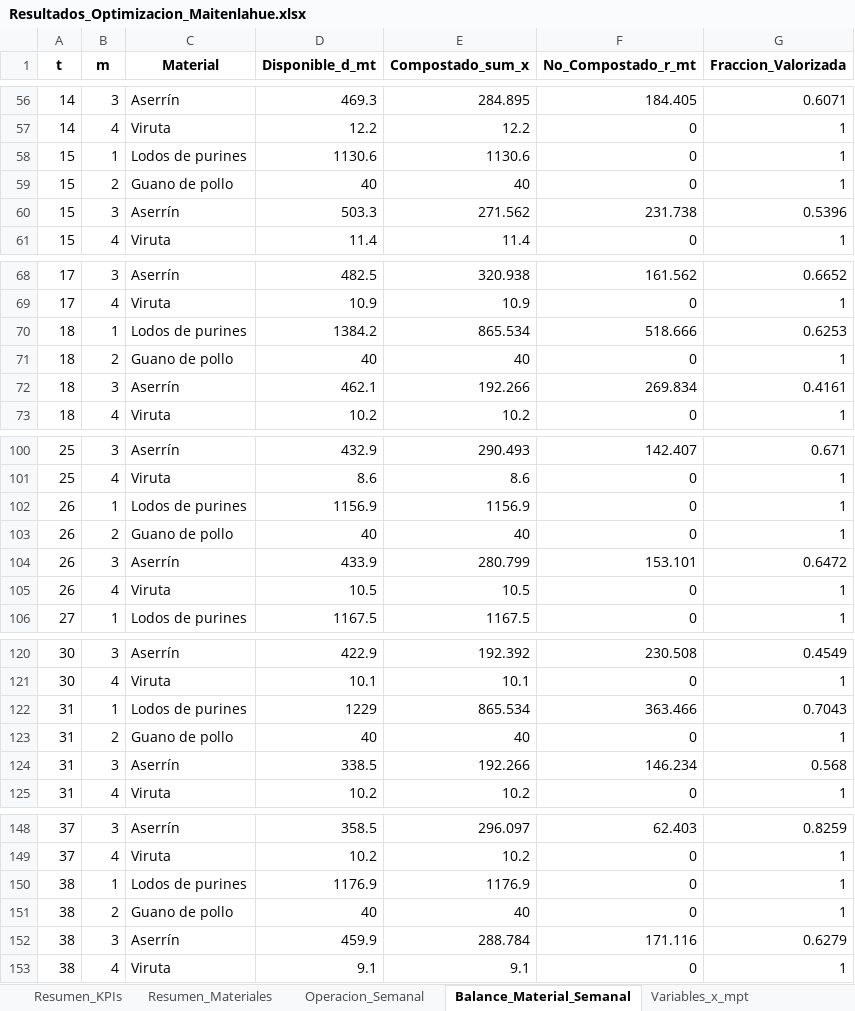
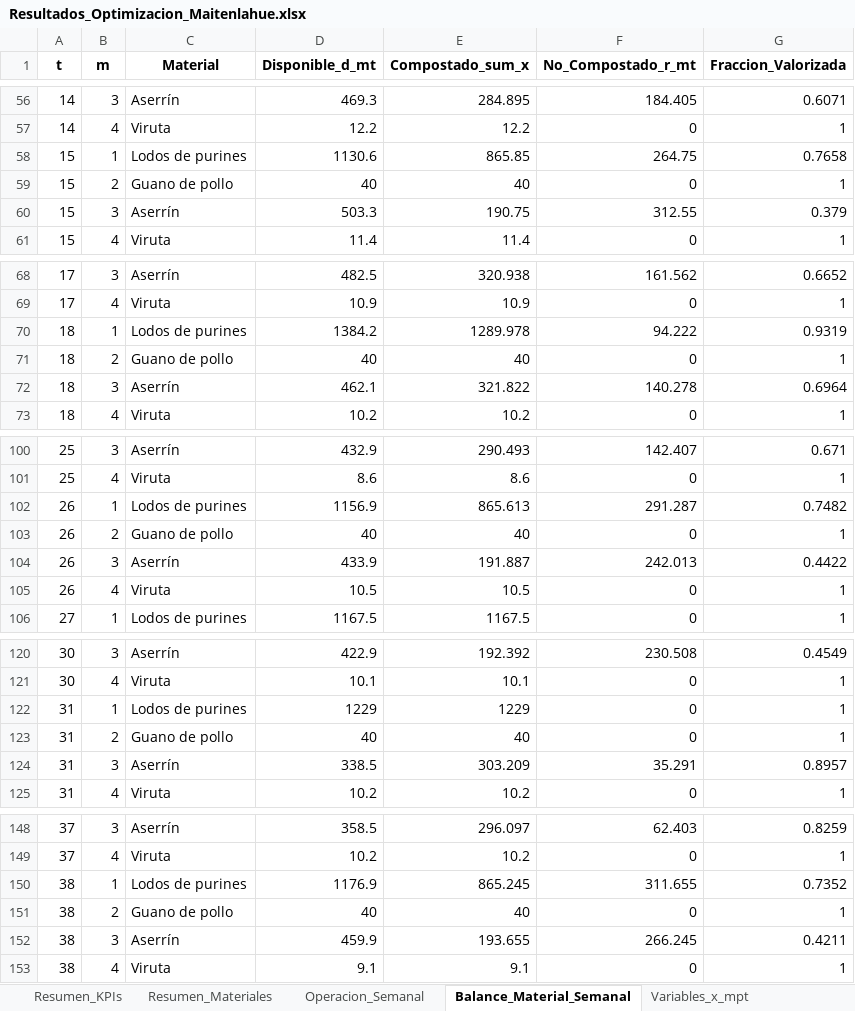
Before and after one commit to mmaartinn/proyecto-opti, an Excel workbook: Análisis de Excels/Resultados_Optimizacion_Maitenlahue.xlsx, sheet Balance_Material_Semanal, drawn as a sheet; only a part is shown, gaps mark what is left out; values as stored, in another font and other column widths than the file's, no borders; the diff covers the shown part only; the diff names each change by its address in the sheet, - before the commit and + after, or states it on an @@ line.

```diff
--- a/Análisis de Excels/Resultados_Optimizacion_Maitenlahue.xlsx (sheet Balance_Material_Semanal)
+++ b/Análisis de Excels/Resultados_Optimizacion_Maitenlahue.xlsx (sheet Balance_Material_Semanal)
-E58 (Compostado_sum_x): 1130.6
+E58 (Compostado_sum_x): 865.85
-F58 (No_Compostado_r_mt): 0
+F58 (No_Compostado_r_mt): 264.75
-G58 (Fraccion_Valorizada): 1
+G58 (Fraccion_Valorizada): 0.7658
-E60 (Compostado_sum_x): 271.562
+E60 (Compostado_sum_x): 190.75
-F60 (No_Compostado_r_mt): 231.738
+F60 (No_Compostado_r_mt): 312.55
-G60 (Fraccion_Valorizada): 0.5396
+G60 (Fraccion_Valorizada): 0.379
-E70 (Compostado_sum_x): 865.534
+E70 (Compostado_sum_x): 1289.978
-F70 (No_Compostado_r_mt): 518.666
+F70 (No_Compostado_r_mt): 94.222
-G70 (Fraccion_Valorizada): 0.6253
+G70 (Fraccion_Valorizada): 0.9319
-E72 (Compostado_sum_x): 192.266
+E72 (Compostado_sum_x): 321.822
-F72 (No_Compostado_r_mt): 269.834
+F72 (No_Compostado_r_mt): 140.278
-G72 (Fraccion_Valorizada): 0.4161
+G72 (Fraccion_Valorizada): 0.6964
-E102 (Compostado_sum_x): 1156.9
+E102 (Compostado_sum_x): 865.613
-F102 (No_Compostado_r_mt): 0
+F102 (No_Compostado_r_mt): 291.287
-G102 (Fraccion_Valorizada): 1
+G102 (Fraccion_Valorizada): 0.7482
-E104 (Compostado_sum_x): 280.799
+E104 (Compostado_sum_x): 191.887
-F104 (No_Compostado_r_mt): 153.101
+F104 (No_Compostado_r_mt): 242.013
-G104 (Fraccion_Valorizada): 0.6472
+G104 (Fraccion_Valorizada): 0.4422
-E122 (Compostado_sum_x): 865.534
+E122 (Compostado_sum_x): 1229
-F122 (No_Compostado_r_mt): 363.466
+F122 (No_Compostado_r_mt): 0
-G122 (Fraccion_Valorizada): 0.7043
+G122 (Fraccion_Valorizada): 1
-E124 (Compostado_sum_x): 192.266
+E124 (Compostado_sum_x): 303.209
-F124 (No_Compostado_r_mt): 146.234
+F124 (No_Compostado_r_mt): 35.291
-G124 (Fraccion_Valorizada): 0.568
+G124 (Fraccion_Valorizada): 0.8957
-E150 (Compostado_sum_x): 1176.9
+E150 (Compostado_sum_x): 865.245
-F150 (No_Compostado_r_mt): 0
+F150 (No_Compostado_r_mt): 311.655
-G150 (Fraccion_Valorizada): 1
+G150 (Fraccion_Valorizada): 0.7352
-E152 (Compostado_sum_x): 288.784
+E152 (Compostado_sum_x): 193.655
-F152 (No_Compostado_r_mt): 171.116
+F152 (No_Compostado_r_mt): 266.245
-G152 (Fraccion_Valorizada): 0.6279
+G152 (Fraccion_Valorizada): 0.4211
```
Also changed, not shown: 10 edited cells elsewhere in this sheet, sheet Variables_x_mpt, sheet Matriz_Volteos_v_pt, sheet Matriz_Ocupacion_a_pt, sheet Matriz_Conformacion_y_pt, sheet Operacion_Semanal, sheet Resumen_KPIs, 1 more sheet, 5 other files.
